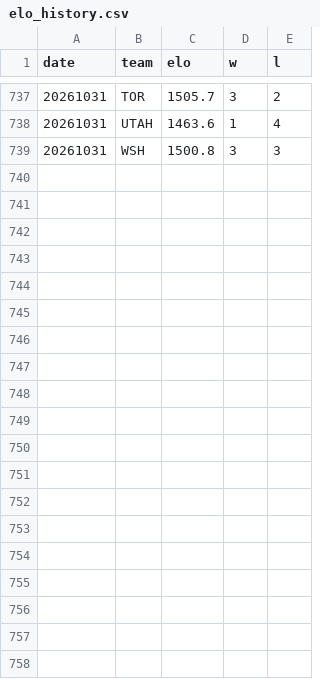
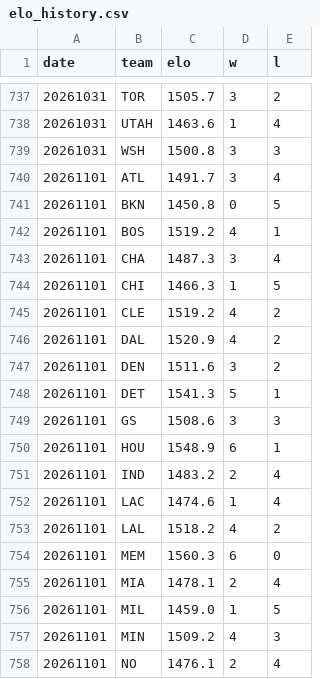
Before and after one commit to HLCLJacksonC/nba-analysis, a CSV file: elo_history.csv, drawn as a sheet; only a part is shown, gaps mark what is left out; the diff covers the shown part only.

```diff
--- a/elo_history.csv
+++ b/elo_history.csv
@@ -739 +739,20 @@ date,team,elo,w,l
 20261031,WSH,1500.8,3,3
+20261101,ATL,1491.7,3,4
+20261101,BKN,1450.8,0,5
+20261101,BOS,1519.2,4,1
+20261101,CHA,1487.3,3,4
+20261101,CHI,1466.3,1,5
+20261101,CLE,1519.2,4,2
+20261101,DAL,1520.9,4,2
+20261101,DEN,1511.6,3,2
+20261101,DET,1541.3,5,1
+20261101,GS,1508.6,3,3
+20261101,HOU,1548.9,6,1
+20261101,IND,1483.2,2,4
+20261101,LAC,1474.6,1,4
+20261101,LAL,1518.2,4,2
+20261101,MEM,1560.3,6,0
+20261101,MIA,1478.1,2,4
+20261101,MIL,1459.0,1,5
+20261101,MIN,1509.2,4,3
+20261101,NO,1476.1,2,4
```
Also changed, not shown: 11 added rows elsewhere in this file, games.csv, 1 other file.
